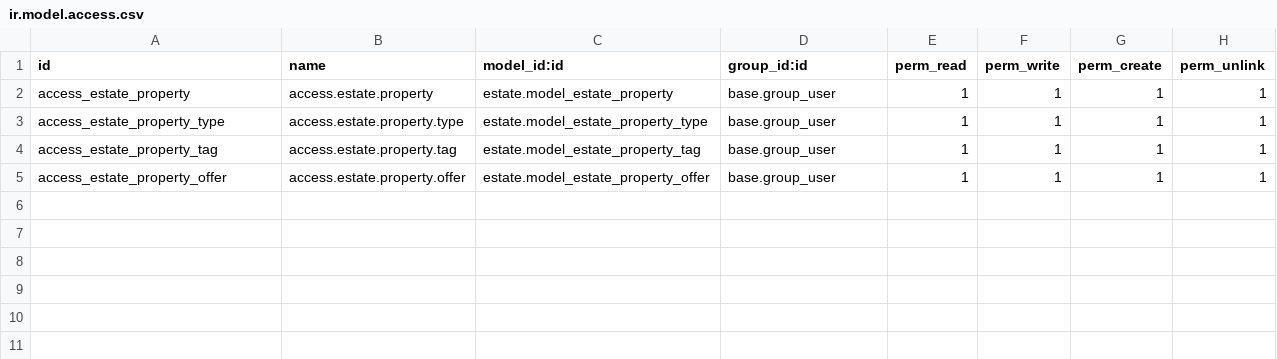
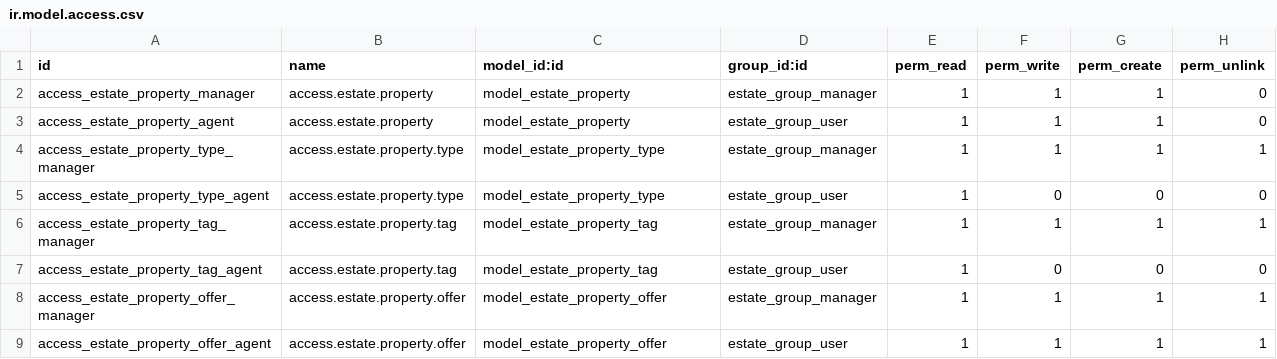
Before and after one commit to EniatinusJr/tutorials, a CSV file: estate/security/ir.model.access.csv, drawn as a sheet.

Commit message:
complete security tutorial

```diff
--- a/estate/security/ir.model.access.csv
+++ b/estate/security/ir.model.access.csv
@@ -1,5 +1,9 @@
 id,name,model_id:id,group_id:id,perm_read,perm_write,perm_create,perm_unlink
-access_estate_property,access.estate.property,estate.model_estate_property,base.group_user,1,1,1,1
-access_estate_property_type,access.estate.property.type,estate.model_estate_property_type,base.group_user,1,1,1,1
-access_estate_property_tag,access.estate.property.tag,estate.model_estate_property_tag,base.group_user,1,1,1,1
-access_estate_property_offer,access.estate.property.offer,estate.model_estate_property_offer,base.group_user,1,1,1,1
+access_estate_property_manager,access.estate.property,model_estate_property,estate_group_manager,1,1,1,0
+access_estate_property_agent,access.estate.property,model_estate_property,estate_group_user,1,1,1,0
+access_estate_property_type_manager,access.estate.property.type,model_estate_property_type,estate_group_manager,1,1,1,1
+access_estate_property_type_agent,access.estate.property.type,model_estate_property_type,estate_group_user,1,0,0,0
+access_estate_property_tag_manager,access.estate.property.tag,model_estate_property_tag,estate_group_manager,1,1,1,1
+access_estate_property_tag_agent,access.estate.property.tag,model_estate_property_tag,estate_group_user,1,0,0,0
+access_estate_property_offer_manager,access.estate.property.offer,model_estate_property_offer,estate_group_manager,1,1,1,1
+access_estate_property_offer_agent,access.estate.property.offer,model_estate_property_offer,estate_group_user,1,1,1,1
```
Also changed, not shown: 7 other files.
